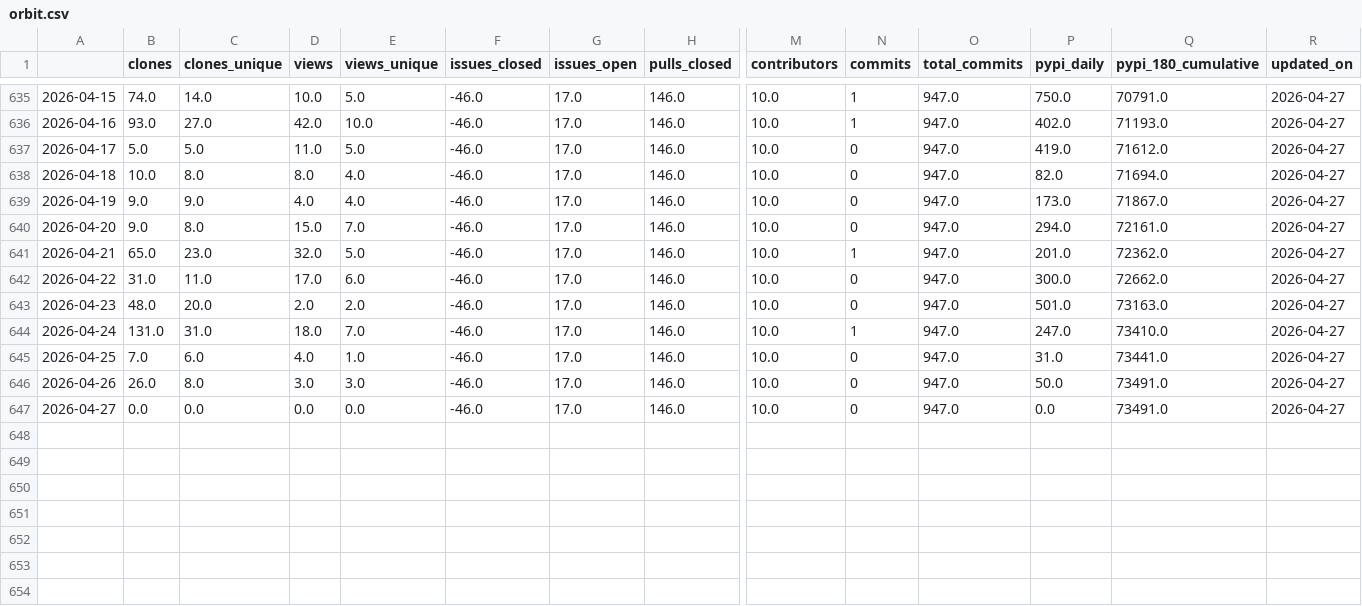
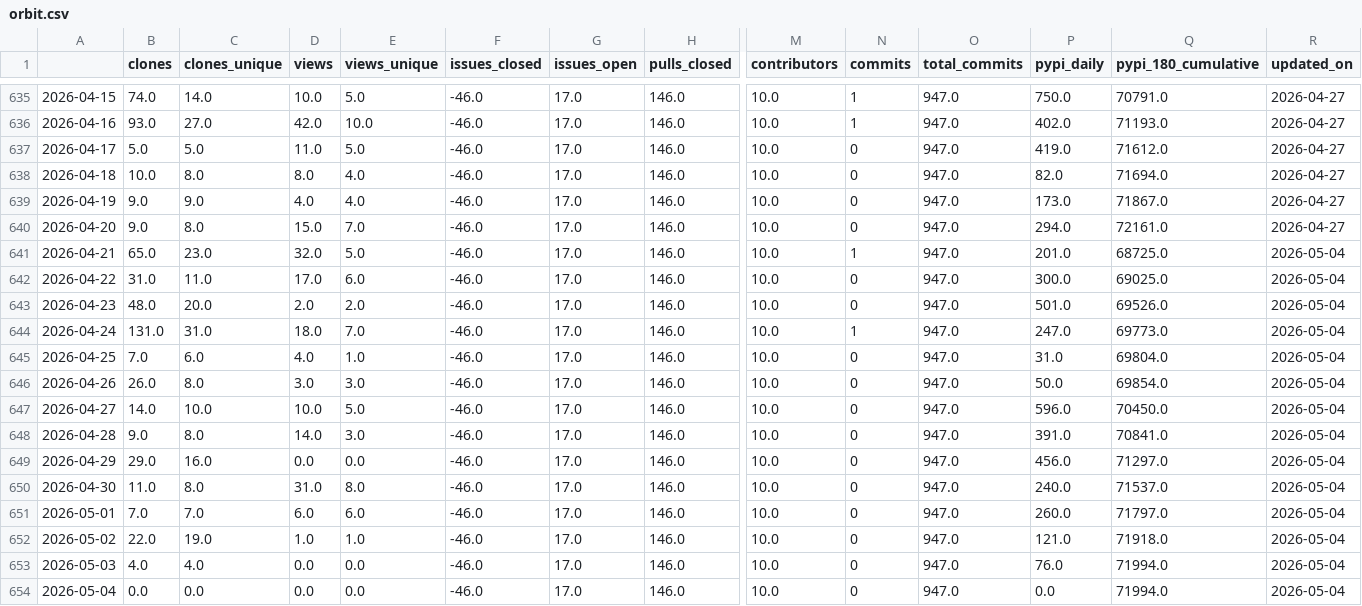
Before and after one commit to RHammond2/osos, a CSV file: data/orbit.csv, drawn as a sheet; only a part is shown, gaps mark what is left out; rows hold the shown columns only; the diff names each change by its address in the sheet, - before the commit and + after, or states it on an @@ line.

Commit message:
update osos data and plots

```diff
--- a/data/orbit.csv
+++ b/data/orbit.csv
-Q641 (pypi_180_cumulative): 72362.0
+Q641 (pypi_180_cumulative): 68725.0
-R641:R647 (updated_on): 2026-04-27
+R641:R647 (updated_on): 2026-05-04
-Q642 (pypi_180_cumulative): 72662.0
+Q642 (pypi_180_cumulative): 69025.0
-Q643 (pypi_180_cumulative): 73163.0
+Q643 (pypi_180_cumulative): 69526.0
-Q644 (pypi_180_cumulative): 73410.0
+Q644 (pypi_180_cumulative): 69773.0
-Q645 (pypi_180_cumulative): 73441.0
+Q645 (pypi_180_cumulative): 69804.0
-Q646 (pypi_180_cumulative): 73491.0
+Q646 (pypi_180_cumulative): 69854.0
-B647 (clones): 0.0
+B647 (clones): 14.0
-C647 (clones_unique): 0.0
+C647 (clones_unique): 10.0
-D647 (views): 0.0
+D647 (views): 10.0
-E647 (views_unique): 0.0
+E647 (views_unique): 5.0
-P647 (pypi_daily): 0.0
+P647 (pypi_daily): 596.0
-Q647 (pypi_180_cumulative): 73491.0
+Q647 (pypi_180_cumulative): 70450.0
+row 648: 2026-04-28 | 9.0 | 8.0 | 14.0 | 3.0 | -46.0 | 17.0 | 146.0 | 10.0 | 0 | 947.0 | 391.0 | 70841.0 | 2026-05-04
+row 649: 2026-04-29 | 29.0 | 16.0 | 0.0 | 0.0 | -46.0 | 17.0 | 146.0 | 10.0 | 0 | 947.0 | 456.0 | 71297.0 | 2026-05-04
+row 650: 2026-04-30 | 11.0 | 8.0 | 31.0 | 8.0 | -46.0 | 17.0 | 146.0 | 10.0 | 0 | 947.0 | 240.0 | 71537.0 | 2026-05-04
+row 651: 2026-05-01 | 7.0 | 7.0 | 6.0 | 6.0 | -46.0 | 17.0 | 146.0 | 10.0 | 0 | 947.0 | 260.0 | 71797.0 | 2026-05-04
+row 652: 2026-05-02 | 22.0 | 19.0 | 1.0 | 1.0 | -46.0 | 17.0 | 146.0 | 10.0 | 0 | 947.0 | 121.0 | 71918.0 | 2026-05-04
+row 653: 2026-05-03 | 4.0 | 4.0 | 0.0 | 0.0 | -46.0 | 17.0 | 146.0 | 10.0 | 0 | 947.0 | 76.0 | 71994.0 | 2026-05-04
+row 654: 2026-05-04 | 0.0 | 0.0 | 0.0 | 0.0 | -46.0 | 17.0 | 146.0 | 10.0 | 0 | 947.0 | 0.0 | 71994.0 | 2026-05-04
```
Also changed, not shown: data/coral.csv, data/landbosse.csv, 13 other files.
